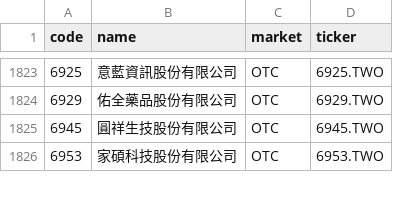
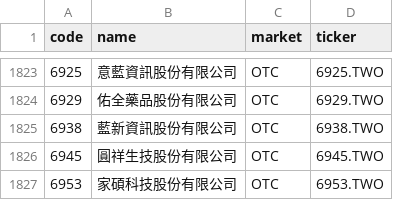
Before and after one commit to w2xg2022/twstock-alphabeta, a CSV file: data/stock_list.csv, drawn as a sheet; only a part is shown, gaps mark what is left out; the diff names each change by its address in the sheet, - before the commit and + after, or states it on an @@ line.

```diff
--- a/data/stock_list.csv
+++ b/data/stock_list.csv
+row 1825: 6938 | 藍新資訊股份有限公司 | OTC | 6938.TWO
```
Also changed, not shown: docs/data/alphabeta.csv, 2 other files.
